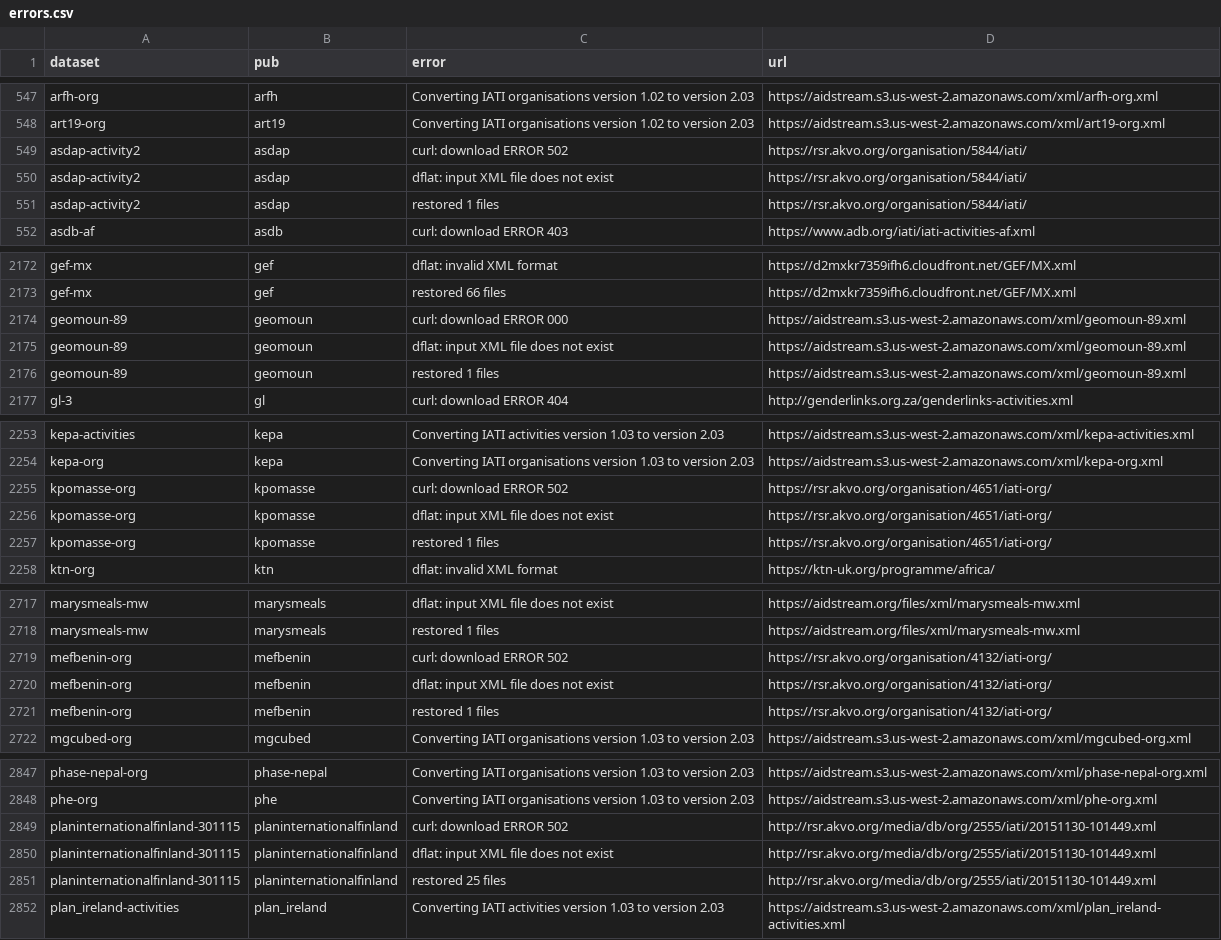
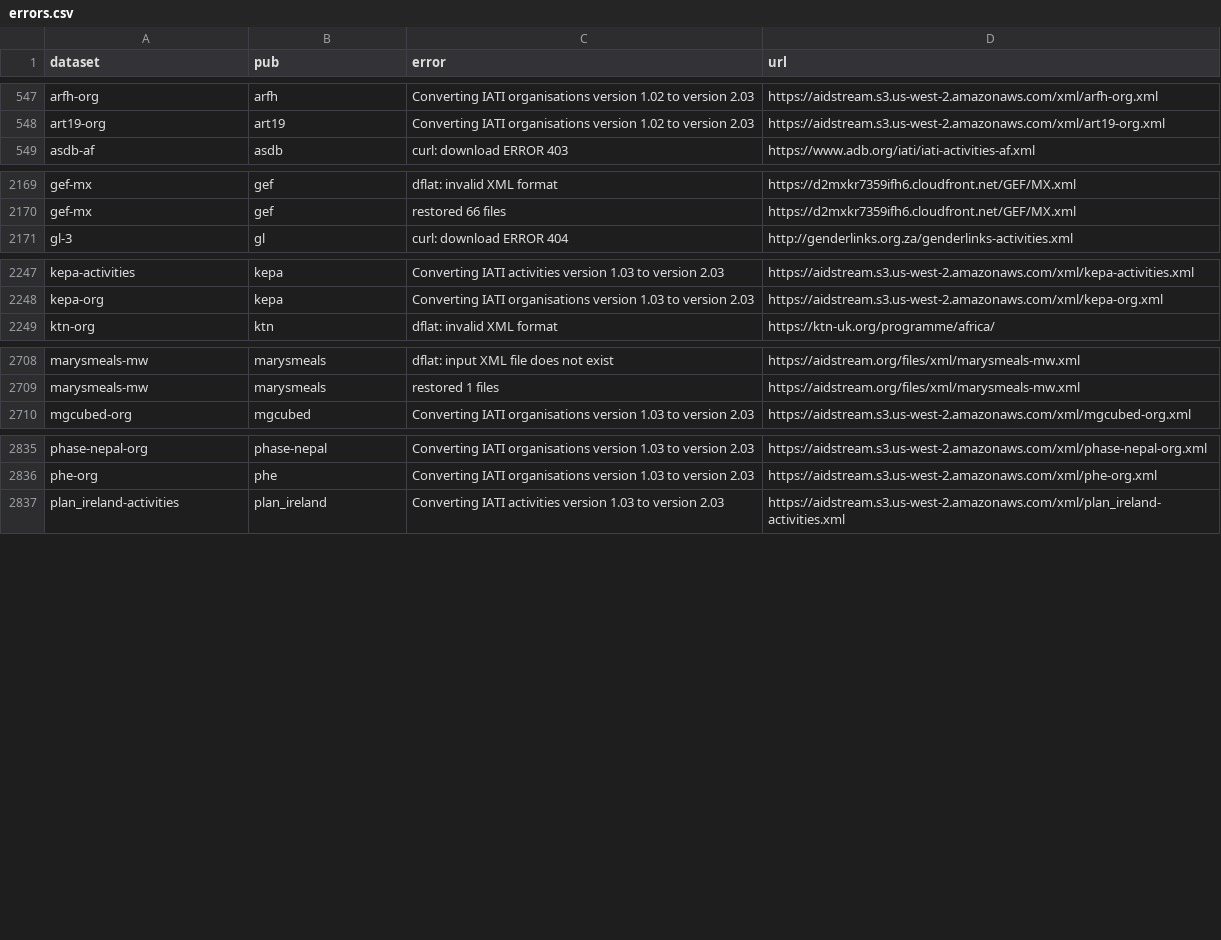
Before and after one commit to notshi/cleanerr, a CSV file: errors.csv, drawn as a sheet; only a part is shown, gaps mark what is left out; the diff covers the shown part only.

```diff
--- a/errors.csv
+++ b/errors.csv
@@ -548,5 +548,2 @@ arfh-org,arfh,Converting IATI organisations version 1.02 to version 2.03,"https:
 art19-org,art19,Converting IATI organisations version 1.02 to version 2.03,"https://aidstream.s3.us-west-2.amazonaws.com/xml/art19-org.xml"
-asdap-activity2,asdap,curl: download ERROR 502,"https://rsr.akvo.org/organisation/5844/iati/"
-asdap-activity2,asdap,dflat: input XML file does not exist,"https://rsr.akvo.org/organisation/5844/iati/"
-asdap-activity2,asdap,restored 1 files,"https://rsr.akvo.org/organisation/5844/iati/"
 asdb-af,asdb,curl: download ERROR 403,"https://www.adb.org/iati/iati-activities-af.xml"
@@ -2173,5 +2170,2 @@ gef-mx,gef,dflat: invalid XML format,"https://d2mxkr7359ifh6.cloudfront.net/GEF/
 gef-mx,gef,restored 66 files,"https://d2mxkr7359ifh6.cloudfront.net/GEF/MX.xml"
-geomoun-89,geomoun,curl: download ERROR 000,"https://aidstream.s3.us-west-2.amazonaws.com/xml/geomoun-89.xml"
-geomoun-89,geomoun,dflat: input XML file does not exist,"https://aidstream.s3.us-west-2.amazonaws.com/xml/geomoun-89.xml"
-geomoun-89,geomoun,restored 1 files,"https://aidstream.s3.us-west-2.amazonaws.com/xml/geomoun-89.xml"
 gl-3,gl,curl: download ERROR 404,"http://genderlinks.org.za/genderlinks-activities.xml"
@@ -2254,5 +2248,2 @@ kepa-activities,kepa,Converting IATI activities version 1.03 to version 2.03,"ht
 kepa-org,kepa,Converting IATI organisations version 1.03 to version 2.03,"https://aidstream.s3.us-west-2.amazonaws.com/xml/kepa-org.xml"
-kpomasse-org,kpomasse,curl: download ERROR 502,"https://rsr.akvo.org/organisation/4651/iati-org/"
-kpomasse-org,kpomasse,dflat: input XML file does not exist,"https://rsr.akvo.org/organisation/4651/iati-org/"
-kpomasse-org,kpomasse,restored 1 files,"https://rsr.akvo.org/organisation/4651/iati-org/"
 ktn-org,ktn,dflat: invalid XML format,"https://ktn-uk.org/programme/africa/"
@@ -2718,5 +2709,2 @@ marysmeals-mw,marysmeals,dflat: input XML file does not exist,"https://aidstream
 marysmeals-mw,marysmeals,restored 1 files,"https://aidstream.org/files/xml/marysmeals-mw.xml"
-mefbenin-org,mefbenin,curl: download ERROR 502,"https://rsr.akvo.org/organisation/4132/iati-org/"
-mefbenin-org,mefbenin,dflat: input XML file does not exist,"https://rsr.akvo.org/organisation/4132/iati-org/"
-mefbenin-org,mefbenin,restored 1 files,"https://rsr.akvo.org/organisation/4132/iati-org/"
 mgcubed-org,mgcubed,Converting IATI organisations version 1.03 to version 2.03,"https://aidstream.s3.us-west-2.amazonaws.com/xml/mgcubed-org.xml"
@@ -2848,5 +2836,2 @@ phase-nepal-org,phase-nepal,Converting IATI organisations version 1.03 to versio
 phe-org,phe,Converting IATI organisations version 1.03 to version 2.03,"https://aidstream.s3.us-west-2.amazonaws.com/xml/phe-org.xml"
-planinternationalfinland-301115,planinternationalfinland,curl: download ERROR 502,"http://rsr.akvo.org/media/db/org/2555/iati/20151130-101449.xml"
-planinternationalfinland-301115,planinternationalfinland,dflat: input XML file does not exist,"http://rsr.akvo.org/media/db/org/2555/iati/20151130-101449.xml"
-planinternationalfinland-301115,planinternationalfinland,restored 25 files,"http://rsr.akvo.org/media/db/org/2555/iati/20151130-101449.xml"
 plan_ireland-activities,plan_ireland,Converting IATI activities version 1.03 to version 2.03,"https://aidstream.s3.us-west-2.amazonaws.com/xml/plan_ireland-activities.xml"
```
Also changed, not shown: 1 added row, 7 removed rows and 5 edited cells elsewhere in this file, 5 other files.
